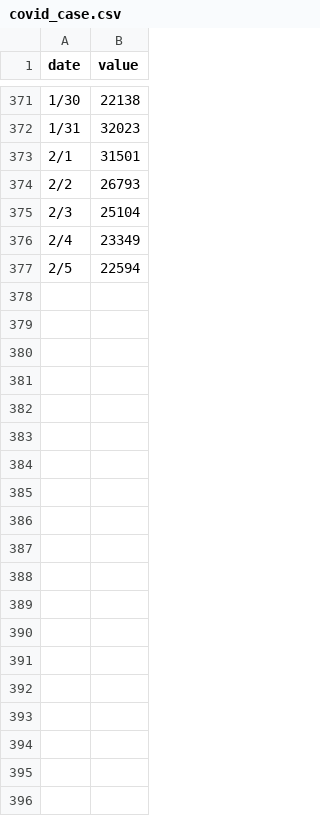
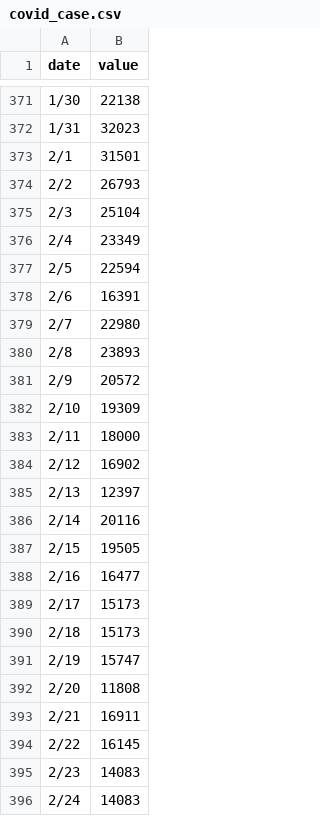
Before and after one commit to u0198/udn_scrap, a CSV file: covid_case.csv, drawn as a sheet; only a part is shown, gaps mark what is left out.

```diff
--- a/covid_case.csv
+++ b/covid_case.csv
@@ -377 +377,20 @@ date,value
 2/5,22594
+2/6,16391
+2/7,22980
+2/8,23893
+2/9,20572
+2/10,19309
+2/11,18000
+2/12,16902
+2/13,12397
+2/14,20116
+2/15,19505
+2/16,16477
+2/17,15173
+2/18,15173
+2/19,15747
+2/20,11808
+2/21,16911
+2/22,16145
+2/23,14083
+2/24,14083
```
Also changed, not shown: 46 other files.
